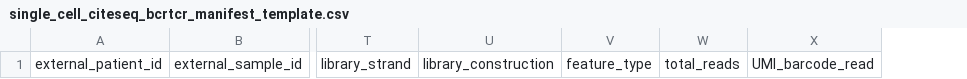
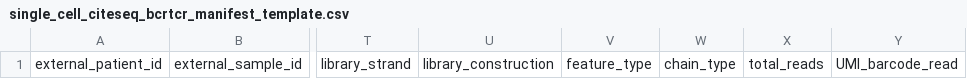
Before and after one commit to childrens-bti/manifest-template, a CSV file: manifest_templates/single_cell_citeseq_bcrtcr_manifest_template.csv, drawn as a sheet; only a part is shown, gaps mark what is left out; the diff names each change by its address in the sheet, - before the commit and + after, or states it on an @@ line.

Commit message:
add chian_type, remove old single cell manifest

```diff
--- a/manifest_templates/single_cell_citeseq_bcrtcr_manifest_template.csv
+++ b/manifest_templates/single_cell_citeseq_bcrtcr_manifest_template.csv
+column W, row 1: chain_type
```
Also changed, not shown: 1 other file.
